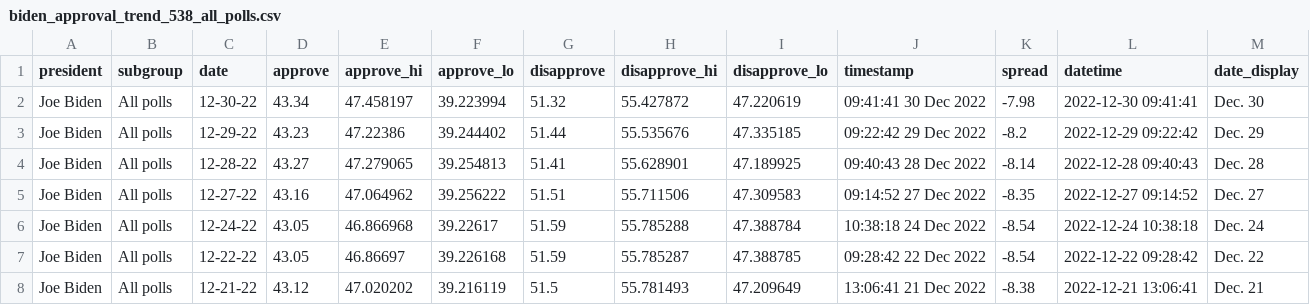
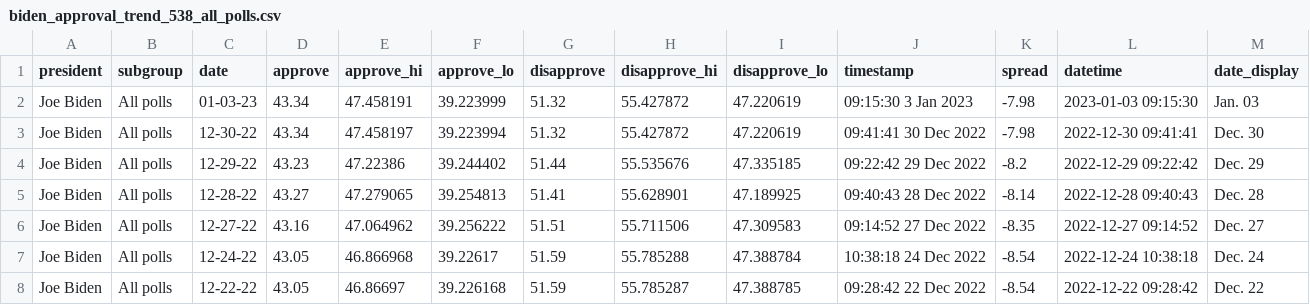
Before and after one commit to gridviz/biden-polls, a CSV file: data/processed/biden_approval_trend_538_all_polls.csv, drawn as a sheet; only a part is shown; the shorter side is filled out with more unchanged rows; the diff names each change by its address in the sheet, - before the commit and + after, or states it on an @@ line.

```diff
--- a/data/processed/biden_approval_trend_538_all_polls.csv
+++ b/data/processed/biden_approval_trend_538_all_polls.csv
+row 2: Joe Biden | All polls | 01-03-23 | 43.34 | 47.458191 | 39.223999 | 51.32 | 55.427872 | 47.220619 | 09:15:30 3 Jan 2023 | -7.98 | 2023-01-03 09:15:30 | Jan. 03
```
Also changed, not shown: data/processed/biden_approval_trend_538_adults.csv, data/processed/biden_approval_trend_538_latest_adults.csv, 3 other files.
